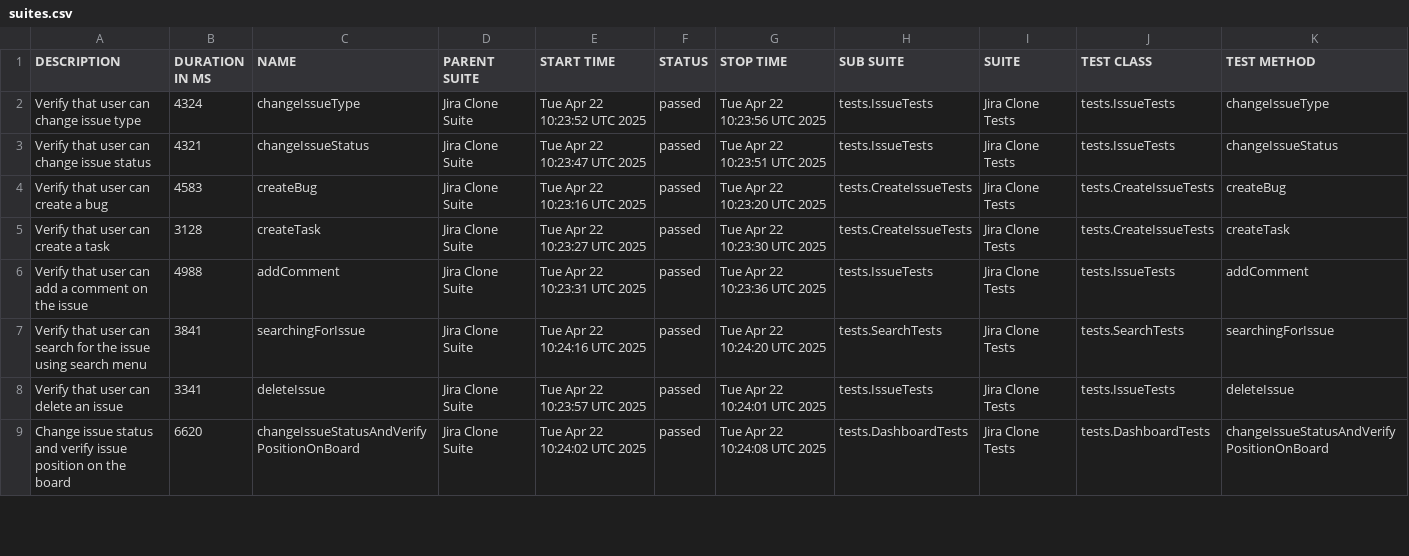
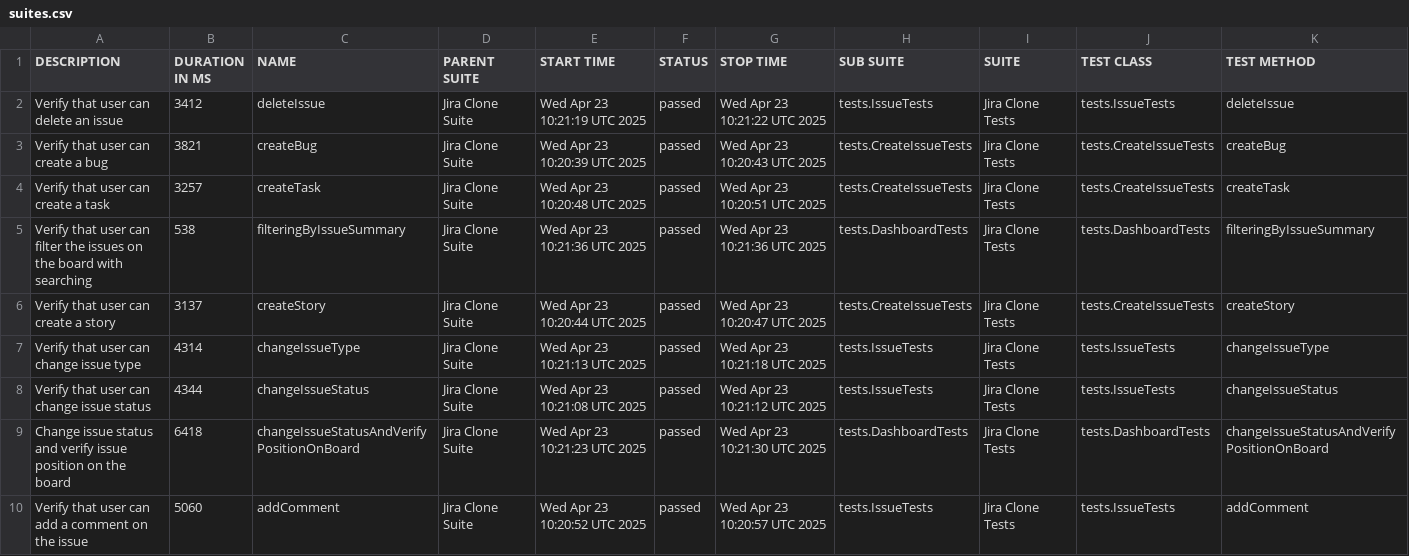
Before and after one commit to urosmilic/jira-clone-automation, a CSV file: data/suites.csv, drawn as a sheet; only a part is shown; the diff covers the shown part only.

```diff
--- a/data/suites.csv
+++ b/data/suites.csv
@@ -1,9 +1,10 @@
 "DESCRIPTION","DURATION IN MS","NAME","PARENT SUITE","START TIME","STATUS","STOP TIME","SUB SUITE","SUITE","TEST CLASS","TEST METHOD"
-"Verify that user can change issue type","4324","changeIssueType","Jira Clone Suite","Tue Apr 22 10:23:52 UTC 2025","passed","Tue Apr 22 10:23:56 UTC 2025","tests.IssueTests","Jira Clone Tests","tests.IssueTests","changeIssueType"
-"Verify that user can change issue status","4321","changeIssueStatus","Jira Clone Suite","Tue Apr 22 10:23:47 UTC 2025","passed","Tue Apr 22 10:23:51 UTC 2025","tests.IssueTests","Jira Clone Tests","tests.IssueTests","changeIssueStatus"
-"Verify that user can create a bug","4583","createBug","Jira Clone Suite","Tue Apr 22 10:23:16 UTC 2025","passed","Tue Apr 22 10:23:20 UTC 2025","tests.CreateIssueTests","Jira Clone Tests","tests.CreateIssueTests","createBug"
-"Verify that user can create a task","3128","createTask","Jira Clone Suite","Tue Apr 22 10:23:27 UTC 2025","passed","Tue Apr 22 10:23:30 UTC 2025","tests.CreateIssueTests","Jira Clone Tests","tests.CreateIssueTests","createTask"
-"Verify that user can add a comment on the issue","4988","addComment","Jira Clone Suite","Tue Apr 22 10:23:31 UTC 2025","passed","Tue Apr 22 10:23:36 UTC 2025","tests.IssueTests","Jira Clone Tests","tests.IssueTests","addComment"
-"Verify that user can search for the issue using search menu","3841","searchingForIssue","Jira Clone Suite","Tue Apr 22 10:24:16 UTC 2025","passed","Tue Apr 22 10:24:20 UTC 2025","tests.SearchTests","Jira Clone Tests","tests.SearchTests","searchingForIssue"
-"Verify that user can delete an issue","3341","deleteIssue","Jira Clone Suite","Tue Apr 22 10:23:57 UTC 2025","passed","Tue Apr 22 10:24:01 UTC 2025","tests.IssueTests","Jira Clone Tests","tests.IssueTests","deleteIssue"
-"Change issue status and verify issue position on the board","6620","changeIssueStatusAndVerifyPositionOnBoard","Jira Clone Suite","Tue Apr 22 10:24:02 UTC 2025","passed","Tue Apr 22 10:24:08 UTC 2025","tests.DashboardTests","Jira Clone Tests","tests.DashboardTests","changeIssueStatusAndVerifyPositionOnBoard"
+"Verify that user can delete an issue","3412","deleteIssue","Jira Clone Suite","Wed Apr 23 10:21:19 UTC 2025","passed","Wed Apr 23 10:21:22 UTC 2025","tests.IssueTests","Jira Clone Tests","tests.IssueTests","deleteIssue"
+"Verify that user can create a bug","3821","createBug","Jira Clone Suite","Wed Apr 23 10:20:39 UTC 2025","passed","Wed Apr 23 10:20:43 UTC 2025","tests.CreateIssueTests","Jira Clone Tests","tests.CreateIssueTests","createBug"
+"Verify that user can create a task","3257","createTask","Jira Clone Suite","Wed Apr 23 10:20:48 UTC 2025","passed","Wed Apr 23 10:20:51 UTC 2025","tests.CreateIssueTests","Jira Clone Tests","tests.CreateIssueTests","createTask"
+"Verify that user can filter the issues on the board with searching","538","filteringByIssueSummary","Jira Clone Suite","Wed Apr 23 10:21:36 UTC 2025","passed","Wed Apr 23 10:21:36 UTC 2025","tests.DashboardTests","Jira Clone Tests","tests.DashboardTests","filteringByIssueSummary"
+"Verify that user can create a story","3137","createStory","Jira Clone Suite","Wed Apr 23 10:20:44 UTC 2025","passed","Wed Apr 23 10:20:47 UTC 2025","tests.CreateIssueTests","Jira Clone Tests","tests.CreateIssueTests","createStory"
+"Verify that user can change issue type","4314","changeIssueType","Jira Clone Suite","Wed Apr 23 10:21:13 UTC 2025","passed","Wed Apr 23 10:21:18 UTC 2025","tests.IssueTests","Jira Clone Tests","tests.IssueTests","changeIssueType"
+"Verify that user can change issue status","4344","changeIssueStatus","Jira Clone Suite","Wed Apr 23 10:21:08 UTC 2025","passed","Wed Apr 23 10:21:12 UTC 2025","tests.IssueTests","Jira Clone Tests","tests.IssueTests","changeIssueStatus"
+"Change issue status and verify issue position on the board","6418","changeIssueStatusAndVerifyPositionOnBoard","Jira Clone Suite","Wed Apr 23 10:21:23 UTC 2025","passed","Wed Apr 23 10:21:30 UTC 2025","tests.DashboardTests","Jira Clone Tests","tests.DashboardTests","changeIssueStatusAndVerifyPositionOnBoard"
+"Verify that user can add a comment on the issue","5060","addComment","Jira Clone Suite","Wed Apr 23 10:20:52 UTC 2025","passed","Wed Apr 23 10:20:57 UTC 2025","tests.IssueTests","Jira Clone Tests","tests.IssueTests","addComment"
```
Also changed, not shown: 1 added row, 2 removed rows and 14 edited cells elsewhere in this file, data/behaviors.csv, 41 other files.
